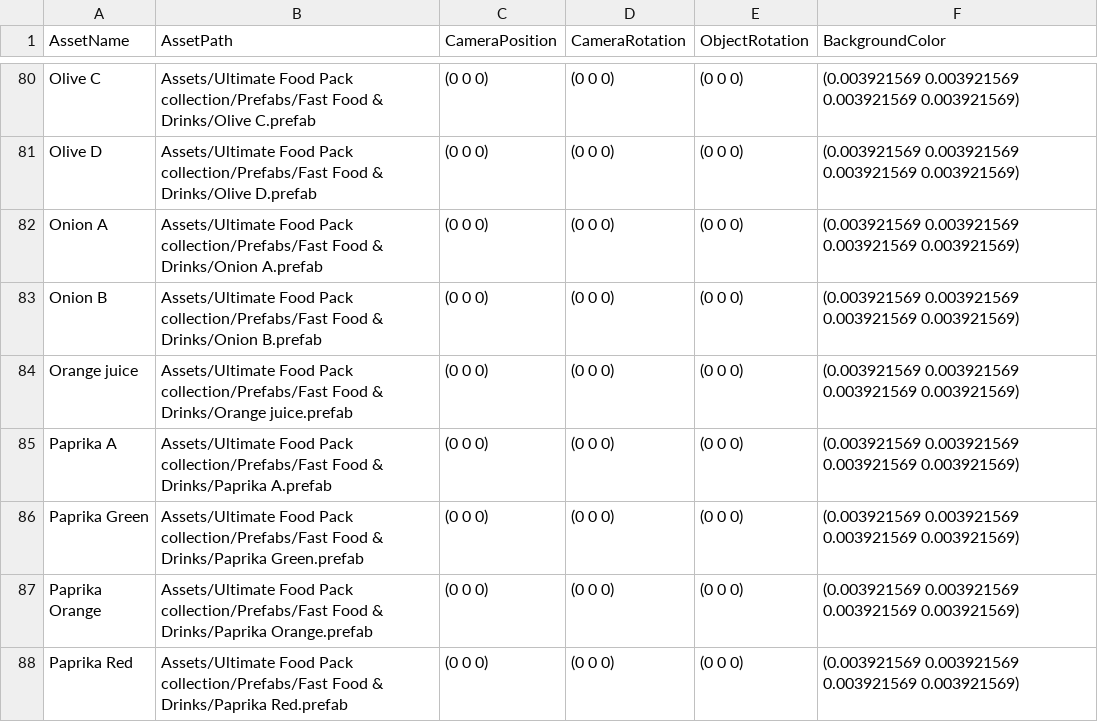
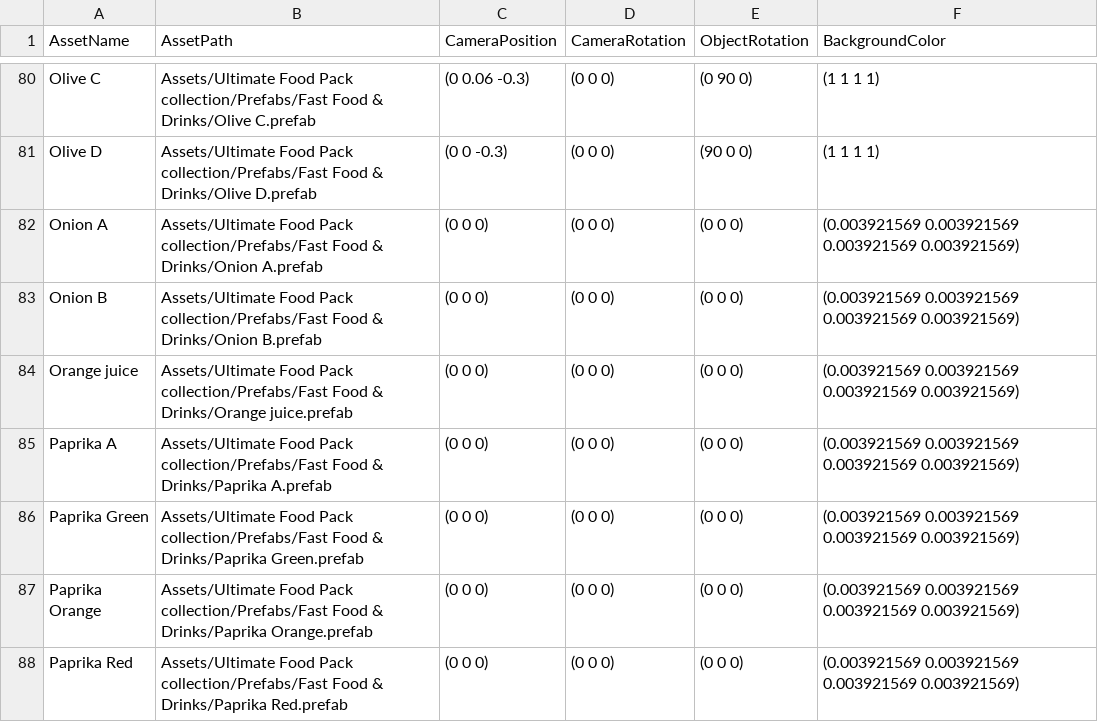
Before and after one commit to HungLeAnh/DailyCooking, a CSV file: DailyCooking/Assets/Editor/Fast Food & Drinks 2.csv, drawn as a sheet; only a part is shown, gaps mark what is left out; the diff covers the shown part only; the diff names each change by its address in the sheet, - before the commit and + after, or states it on an @@ line.

```diff
--- a/DailyCooking/Assets/Editor/Fast Food & Drinks 2.csv
+++ b/DailyCooking/Assets/Editor/Fast Food & Drinks 2.csv
-C80 (CameraPosition): (0 0 0)
+C80 (CameraPosition): (0 0.06 -0.3)
-E80 (ObjectRotation): (0 0 0)
+E80 (ObjectRotation): (0 90 0)
-F80:F81 (BackgroundColor): (0.003921569 0.003921569 0.003921569 0.003921569)
+F80:F81 (BackgroundColor): (1 1 1 1)
-C81 (CameraPosition): (0 0 0)
+C81 (CameraPosition): (0 0 -0.3)
-E81 (ObjectRotation): (0 0 0)
+E81 (ObjectRotation): (90 0 0)
```
Also changed, not shown: 78 edited cells elsewhere in this file.
